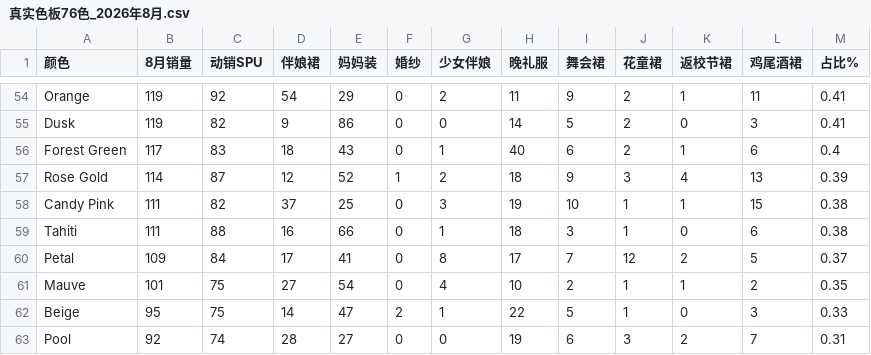
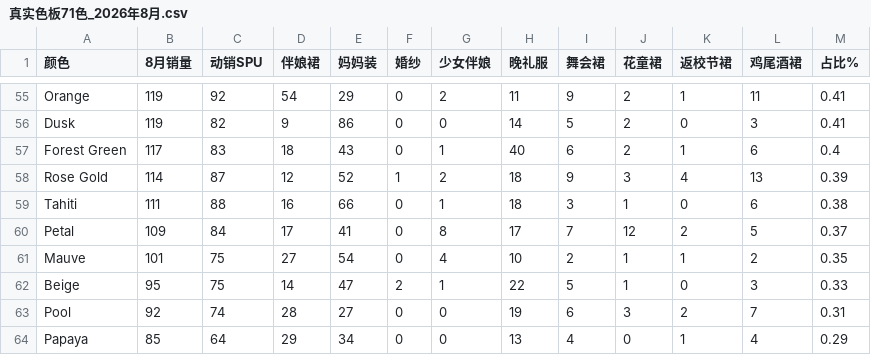
Before and after one commit to devlee/ma, a CSV file: analysis/output/真实色板71色_2026年8月.csv (was analysis/output/真实色板76色_2026年8月.csv), drawn as a sheet; only a part is shown, gaps mark what is left out; the shorter side is filled out with more unchanged rows; removed rows and columns are numbered as before the commit, all else as after; the diff covers the shown part only; the diff names each change by its address in the sheet, - before the commit and + after, or states it on an @@ line.

```diff
--- a/analysis/output/真实色板76色_2026年8月.csv
+++ b/analysis/output/真实色板71色_2026年8月.csv
-row 58: Candy Pink | 111 | 82 | 37 | 25 | 0 | 3 | 19 | 10 | 1 | 1 | 15 | 0.38
```
Also changed, not shown: 3 added rows, 7 removed rows and 1 moved row elsewhere in this file, analysis/output/颜色归一化补充映射.csv, 2 other files.
